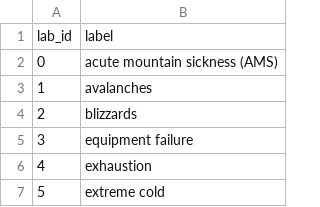
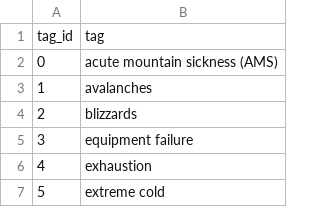
Before and after one commit to karlahrnndz/mountain-accidents-medium, a CSV file: data/input/tags.csv (was data/input/labels.csv), drawn as a sheet; only a part is shown; removed rows and columns are numbered as before the commit, all else as after; the diff names each change by its address in the sheet, - before the commit and + after, or states it on an @@ line.

Commit message:
Changed usage of 'labels' to 'tags', checked for unnecessary tags, added custom tag mapping.

```diff
--- a/data/input/labels.csv
+++ b/data/input/tags.csv
-row 1: lab_id | label
+row 1: tag_id | tag
```
Also changed, not shown: 5 other files.
